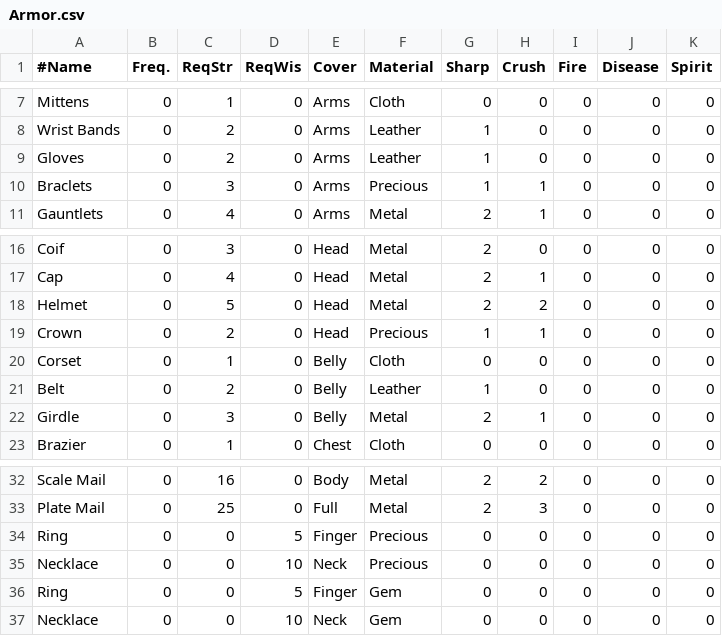
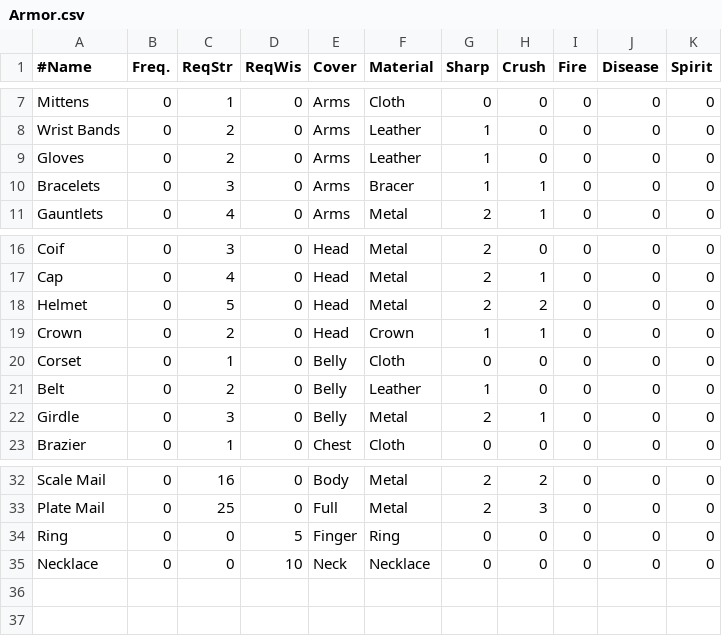
Before and after one commit to countpauper/countpauper, a CSV file: Tactics/Tactics/Armor.csv, drawn as a sheet; only a part is shown, gaps mark what is left out.

Commit message:
Armor material to category

```diff
--- a/Tactics/Tactics/Armor.csv
+++ b/Tactics/Tactics/Armor.csv
@@ -9,3 +9,3 @@ Wrist Bands,0,2,0,Arms,Leather,1,0,0,0,0
 Gloves,0,2,0,Arms,Leather,1,0,0,0,0
-Braclets,0,3,0,Arms,Precious,1,1,0,0,0
+Bracelets,0,3,0,Arms,Bracer,1,1,0,0,0
 Gauntlets,0,4,0,Arms,Metal,2,1,0,0,0
@@ -18,3 +18,3 @@ Cap,0,4,0,Head,Metal,2,1,0,0,0
 Helmet,0,5,0,Head,Metal,2,2,0,0,0
-Crown,0,2,0,Head,Precious,1,1,0,0,0
+Crown,0,2,0,Head,Crown,1,1,0,0,0
 Corset,0,1,0,Belly,Cloth,0,0,0,0,0
@@ -33,5 +33,3 @@ Scale Mail,0,16,0,Body,Metal,2,2,0,0,0
 Plate Mail,0,25,0,Full,Metal,2,3,0,0,0
-Ring,0,0,5,Finger,Precious,0,0,0,0,0
-Necklace,0,0,10,Neck,Precious,0,0,0,0,0
-Ring,0,0,5,Finger,Gem,0,0,0,0,0
-Necklace,0,0,10,Neck,Gem,0,0,0,0,0
+Ring,0,0,5,Finger,Ring,0,0,0,0,0
+Necklace,0,0,10,Neck,Necklace,0,0,0,0,0
```
Also changed, not shown: Tactics/Tactics/ArmorBonus.csv, Tactics/Tactics/ArmorMaterial.csv, 4 other files.
